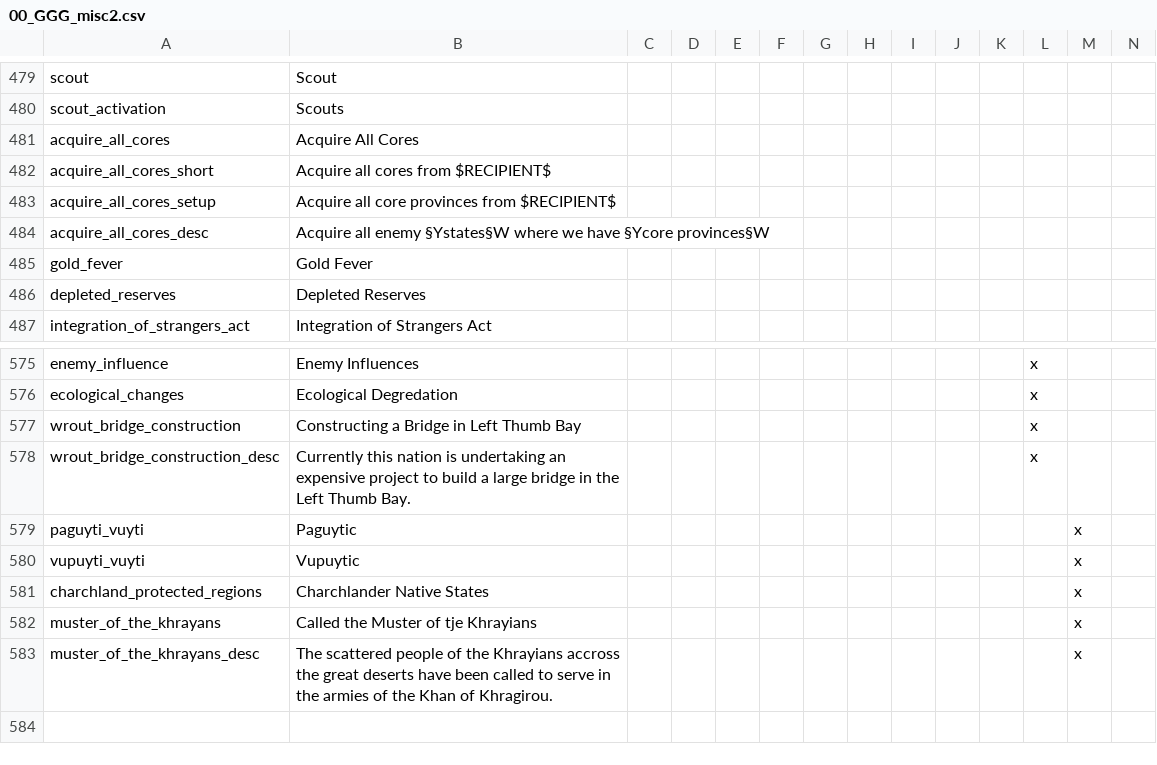
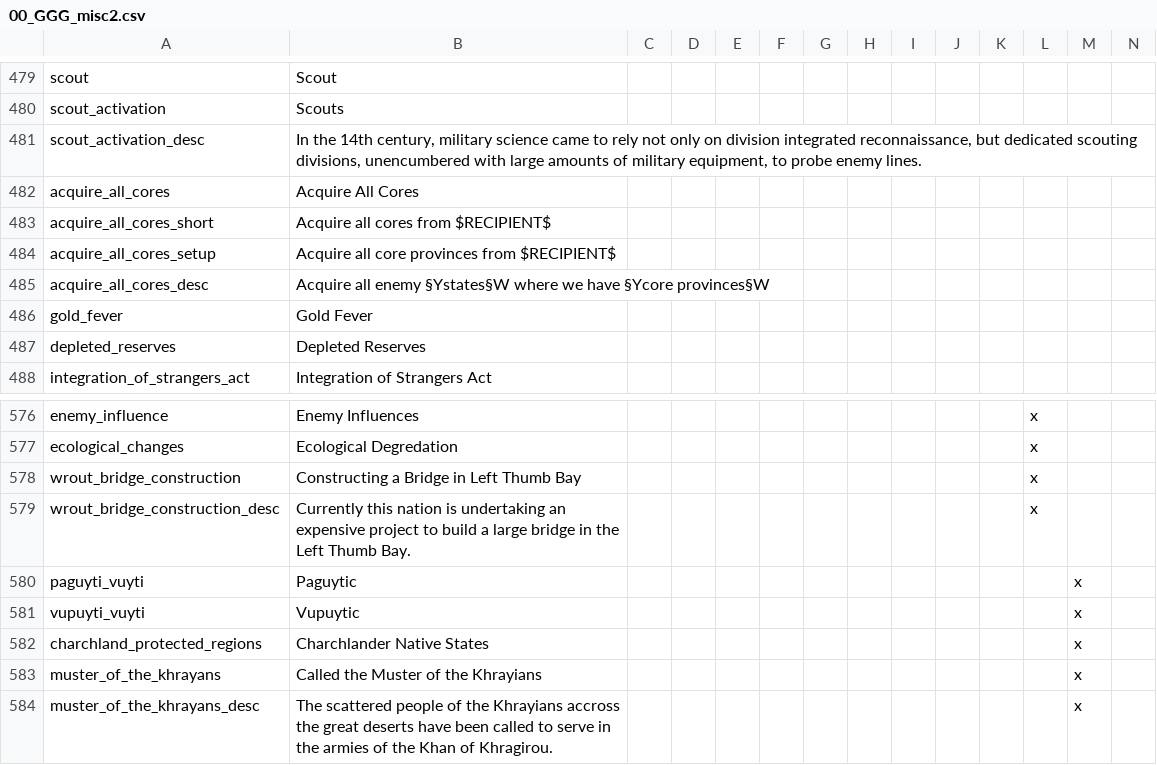
Before and after one commit to Gubelio/GGG, a CSV file: GGG/localisation/00_GGG_misc2.csv, drawn as a sheet; only a part is shown, gaps mark what is left out; addresses are those after the commit; rows hold the shown columns only; the diff names each change by its address in the sheet, - before the commit and + after, or states it on an @@ line.

```diff
--- a/GGG/localisation/00_GGG_misc2.csv
+++ b/GGG/localisation/00_GGG_misc2.csv
+row 481: scout_activation_desc | In the 14th century, military science came to rely not only on division integrated reconnaissance, but dedicated scouting divisions, unencumbered with large amounts of military equipment, to probe enemy lines.
-B583: Called the Muster of tje Khrayians
+B583: Called the Muster of the Khrayians
```
Also changed, not shown: GGG/localisation/00_GGG_events.csv, 2 other files.
